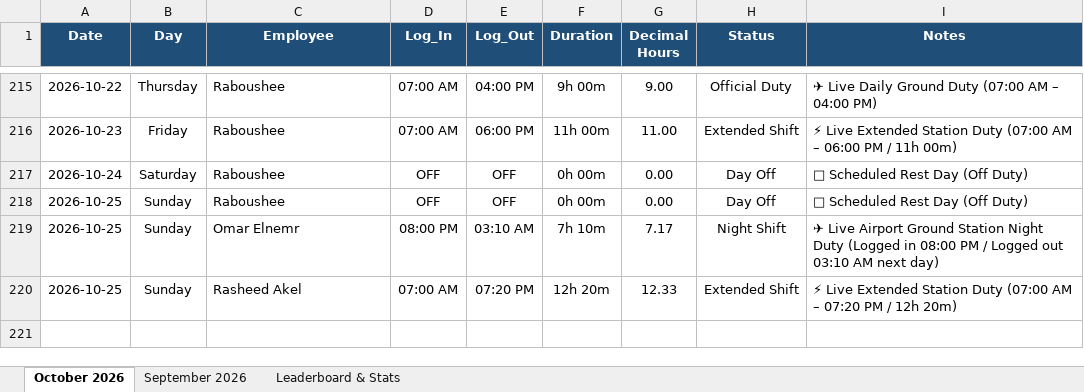
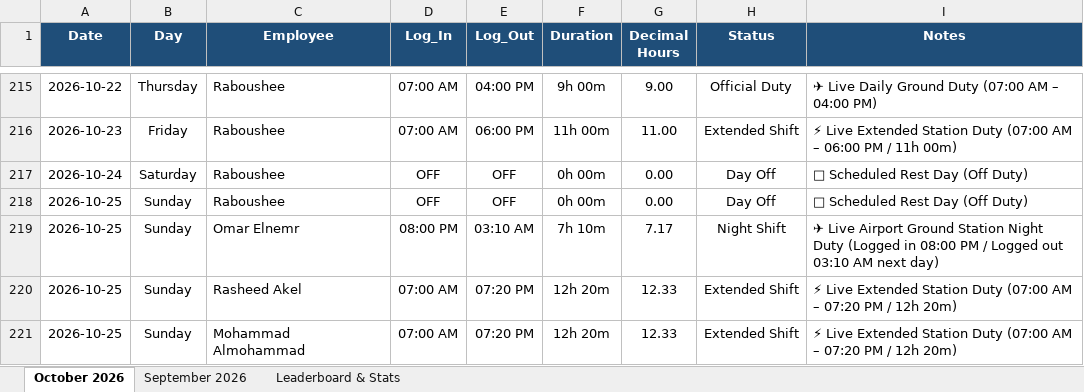
Before and after one commit to xionforbusiness-glitch/aethelgard-vault, an Excel workbook: attendance_master_2026.xlsx, sheet October 2026, drawn as a sheet; only a part is shown, gaps mark what is left out; values as stored, in another font and other column widths than the file's, no borders; the diff names each change by its address in the sheet, - before the commit and + after, or states it on an @@ line.

```diff
--- a/attendance_master_2026.xlsx (sheet October 2026)
+++ b/attendance_master_2026.xlsx (sheet October 2026)
+row 221: 2026-10-25 | Sunday | Mohammad Almohammad | 07:00 AM | 07:20 PM | 12h 20m | 12.33 | Extended Shift | ⚡ Live Extended Station Duty (07:00 AM – 07:20 PM / 12h 20m)
```
Also changed, not shown: attendance_team_individual_tabs_2026.xlsx, 1 other file.
